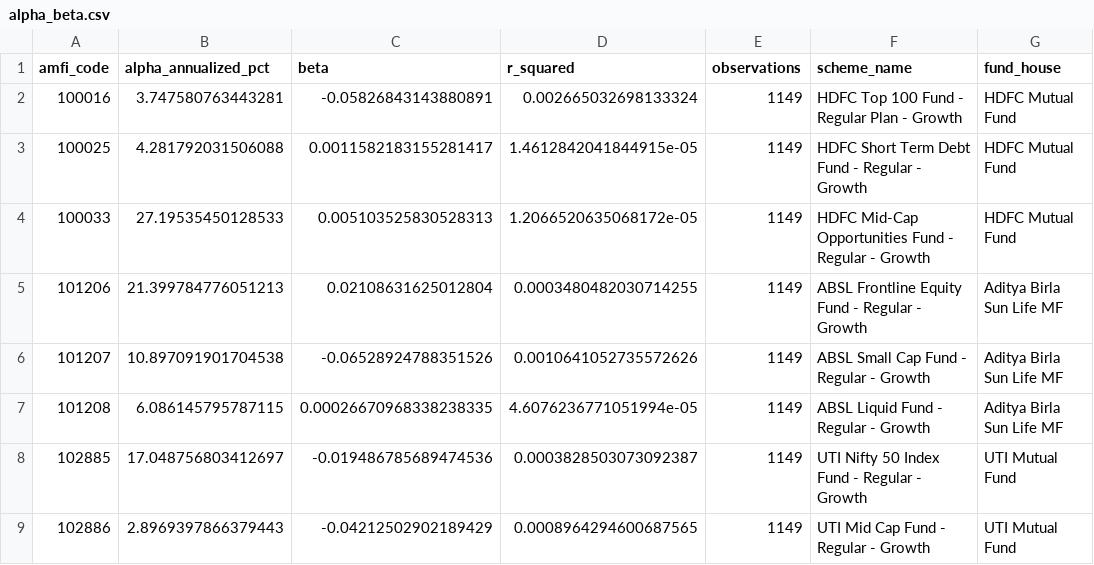
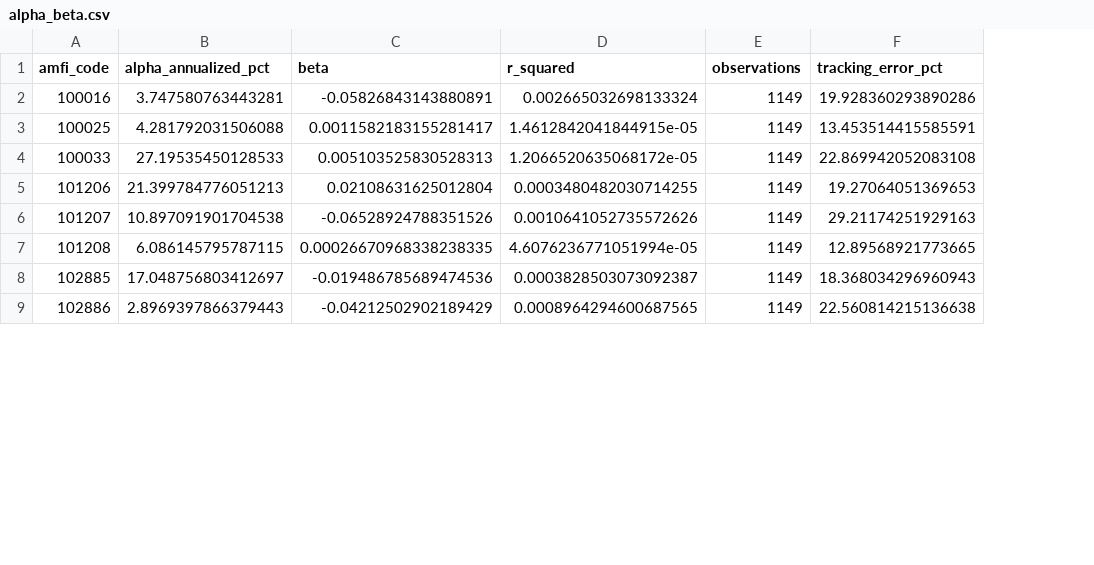
Before and after one commit to Isharajput1234/MF-Analytics-Platform, a CSV file: reports/alpha_beta.csv, drawn as a sheet; only a part is shown; removed rows and columns are numbered as before the commit, all else as after; the diff names each change by its address in the sheet, - before the commit and + after, or states it on an @@ line.

Commit message:
Complete performance analytics and validate fund metrics

```diff
--- a/reports/alpha_beta.csv
+++ b/reports/alpha_beta.csv
-column F (scheme_name), rows 2-9: HDFC Top 100 Fund - Regular Plan - Growth | HDFC Short Term Debt Fund - Regular - Growth | HDFC Mid-Cap Opportunities Fund - Regular - Growth | ABSL Frontline Equity Fund - Regular - Growth | ABSL Small Cap Fund - Regular - Growth | ABSL Liquid Fund - Regular - Growth | UTI Nifty 50 Index Fund - Regular - Growth | UTI Mid Cap Fund - Regular - Growth
-column G (fund_house), rows 2-9: HDFC Mutual Fund | HDFC Mutual Fund | HDFC Mutual Fund | Aditya Birla Sun Life MF | Aditya Birla Sun Life MF | Aditya Birla Sun Life MF | UTI Mutual Fund | UTI Mutual Fund
+column F (tracking_error_pct), rows 2-9: 19.928360293890286 | 13.453514415585591 | 22.869942052083108 | 19.27064051369653 | 29.21174251929163 | 12.89568921773665 | 18.368034296960943 | 22.560814215136638
```
Also changed, not shown: reports/fund_scorecard.csv, 2 other files.
